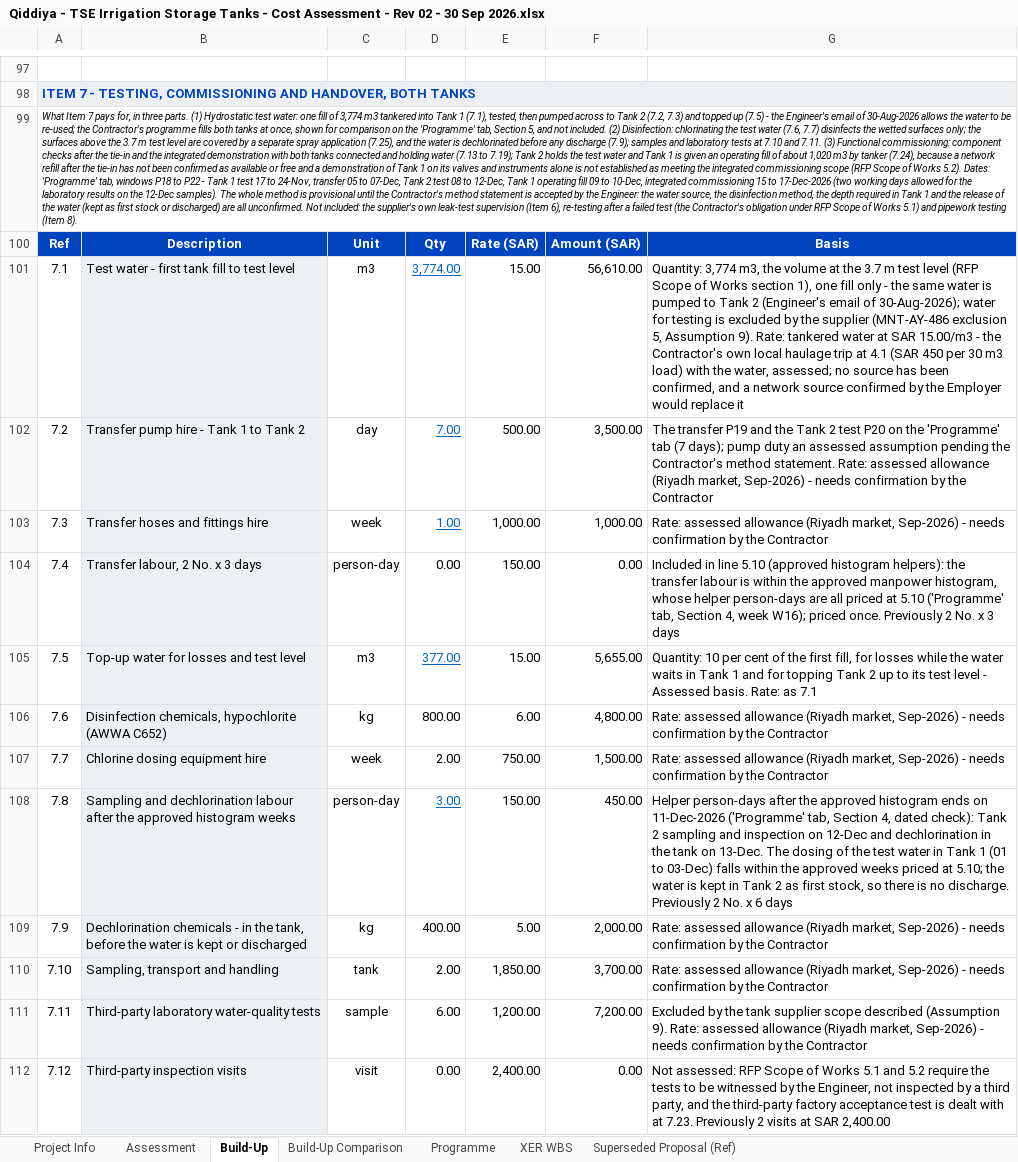
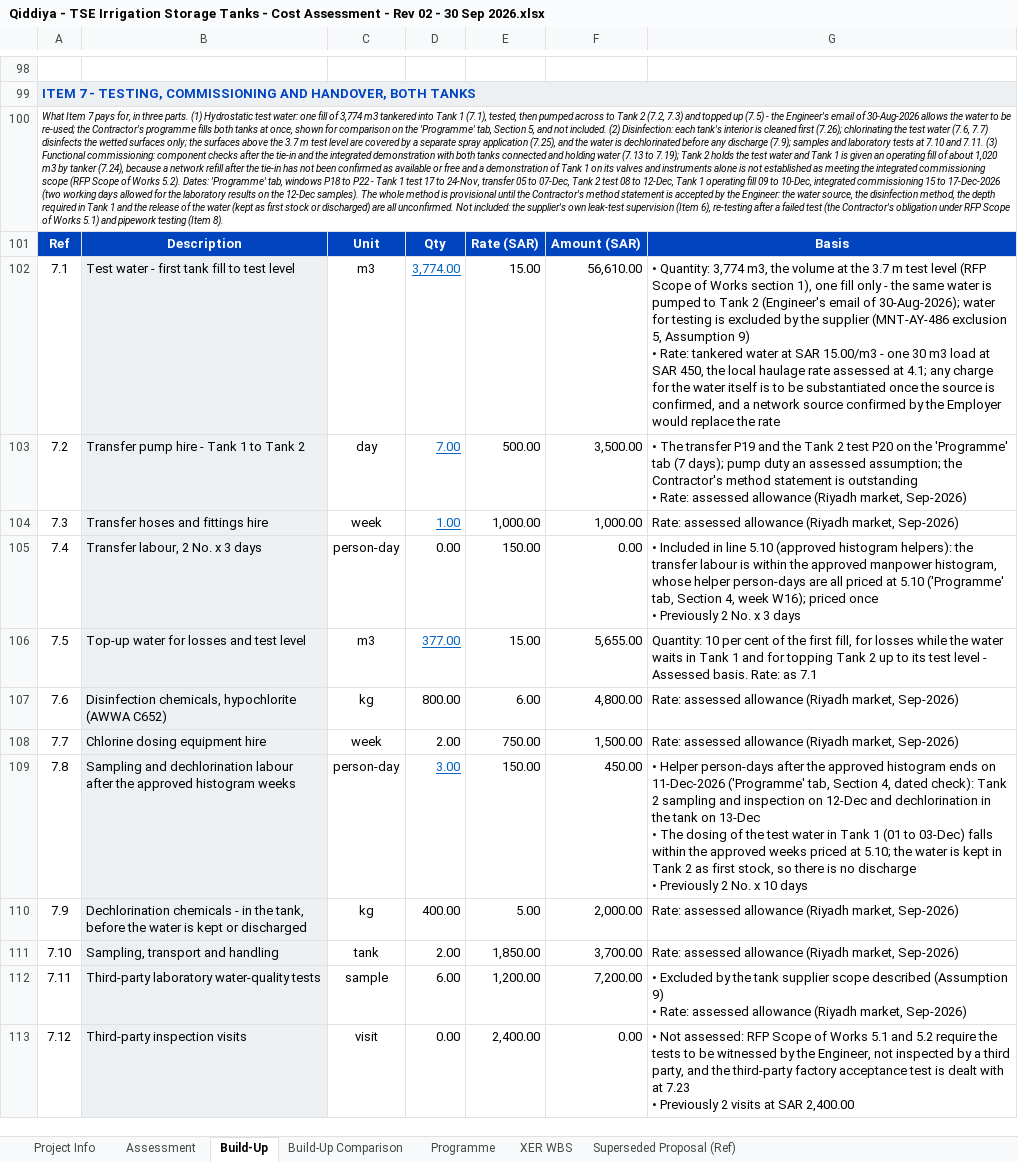
Before and after one commit to Alaa-els/Python, an Excel workbook: deliverables/RFP-027/Qiddiya - TSE Irrigation Storage Tanks - Cost Assessment - Rev 02 - 30 Sep 2026.xlsx, sheet Build-Up, drawn as a sheet; only a part is shown, gaps mark what is left out; values as stored, in another font and other column widths than the file's, no borders; addresses are those after the commit; ↵ is a line break in a cell; the diff covers the shown part only; the diff names each change by its address in the sheet, - before the commit and + after, or states it on an @@ line.

```diff
--- a/deliverables/RFP-027/Qiddiya - TSE Irrigation Storage Tanks - Cost Assessment - Rev 02 - 30 Sep 2026.xlsx (sheet Build-Up)
+++ b/deliverables/RFP-027/Qiddiya - TSE Irrigation Storage Tanks - Cost Assessment - Rev 02 - 30 Sep 2026.xlsx (sheet Build-Up)
-A100: …(2) Disinfection: chlorinating the…
+A100: …(2) Disinfection: each tank's interior is cleaned first (7.26); chlorinating the…
-G102: Quantity: 3,774 m3, the volume at the 3.7 m test level (RFP Scope of Works section 1), one fill only - the same water is pumped to Tank 2 (Engineer's email of 30-Aug-2026); water for testing is excluded by the supplier (MNT-AY-486 exclusion 5, Assumption 9). Rate: tankered water at SAR 15.00/m3 - the Contractor's own local haulage trip at 4.1 (SAR 450 per 30 m3 load) with the water, assessed; no source has been confirmed, and a network source confirmed by the Employer would replace it
+G102: • Quantity: 3,774 m3, the volume at the 3.7 m test level (RFP Scope of Works section 1), one fill only - the same water is pumped to Tank 2 (Engineer's email of 30-Aug-2026); water for testing is excluded by the supplier (MNT-AY-486 exclusion 5, Assumption 9) ↵ • Rate: tankered water at SAR 15.00/m3 - one 30 m3 load at SAR 450, the local haulage rate assessed at 4.1; any charge for the water itself is to be substantiated once the source is confirmed, and a network source confirmed by the Employer would replace the rate
-G103: The transfer P19 and the Tank 2 test P20 on the 'Programme' tab (7 days); pump duty an assessed assumption pending the Contractor's method statement. Rate: assessed allowance (Riyadh market, Sep-2026) - needs confirmation by the Contractor
+G103: • The transfer P19 and the Tank 2 test P20 on the 'Programme' tab (7 days); pump duty an assessed assumption; the Contractor's method statement is outstanding ↵ • Rate: assessed allowance (Riyadh market, Sep-2026)
-G104: …market, Sep-2026) - needs confirmation by the Contractor
+G104: …market, Sep-2026)
-G105: Included in line 5.10 (approved histogram helpers): the transfer labour is within the approved manpower histogram, whose helper person-days are all priced at 5.10 ('Programme' tab, Section 4, week W16); priced once. Previously 2…
+G105: • Included in line 5.10 (approved histogram helpers): the transfer labour is within the approved manpower histogram, whose helper person-days are all priced at 5.10 ('Programme' tab, Section 4, week W16); priced once ↵ • Previously 2…
-G107:G108: …market, Sep-2026) - needs confirmation by the Contractor
+G107:G108: …market, Sep-2026)
-G109: Helper person-days after the approved histogram ends on 11-Dec-2026 ('Programme' tab, Section 4, dated check): Tank 2 sampling and inspection on 12-Dec and dechlorination in the tank on 13-Dec. The dosing of the test water in Tank 1 (01 to 03-Dec) falls within the approved weeks priced at 5.10; the water is kept in Tank 2 as first stock, so there is no discharge. Previously 2 No. x 6 days
+G109: • Helper person-days after the approved histogram ends on 11-Dec-2026 ('Programme' tab, Section 4, dated check): Tank 2 sampling and inspection on 12-Dec and dechlorination in the tank on 13-Dec ↵ • The dosing of the test water in Tank 1 (01 to 03-Dec) falls within the approved weeks priced at 5.10; the water is kept in Tank 2 as first stock, so there is no discharge ↵ • Previously 2 No. x 10 days
-G110:G111: …market, Sep-2026) - needs confirmation by the Contractor
+G110:G111: …market, Sep-2026)
-G112: Excluded by the tank supplier scope described (Assumption 9). Rate: assessed allowance (Riyadh market, Sep-2026) - needs confirmation by the Contractor
+G112: • Excluded by the tank supplier scope described (Assumption 9) ↵ • Rate: assessed allowance (Riyadh market, Sep-2026)
-G113: Not assessed: RFP Scope of Works 5.1 and 5.2 require the tests to be witnessed by the Engineer, not inspected by a third party, and the third-party factory acceptance test is dealt with at 7.23. Previously 2…
+G113: • Not assessed: RFP Scope of Works 5.1 and 5.2 require the tests to be witnessed by the Engineer, not inspected by a third party, and the third-party factory acceptance test is dealt with at 7.23 ↵ • Previously 2…
```
Also changed, not shown: 1 added row, 115 edited cells and cell formats elsewhere in this sheet, sheet Programme, sheet Assessment, sheet Build-Up Comparison, formulas that keep their value, charts or pictures, 5 other files.
